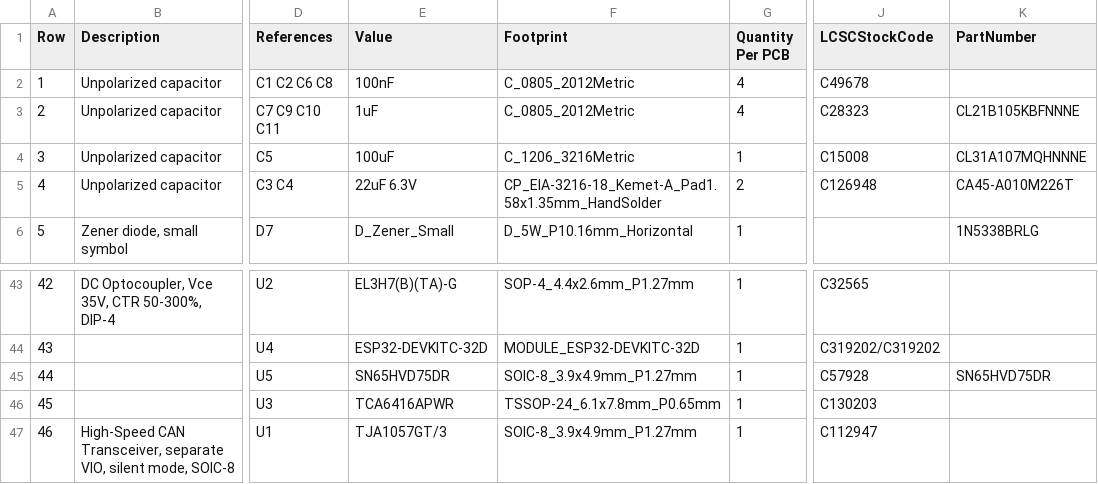
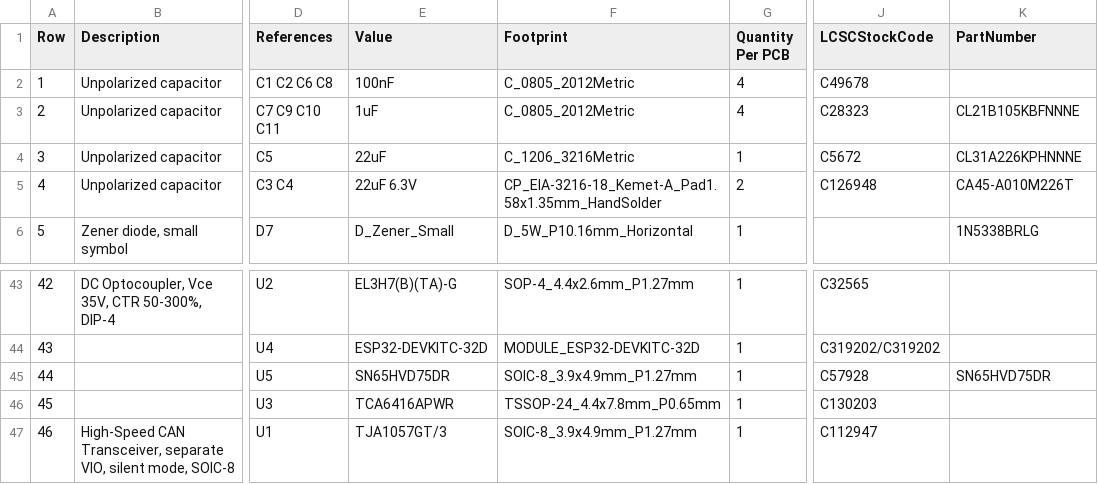
Before and after one commit to stuartpittaway/diyBMSv4, a CSV file: ControllerCircuit/export/ControllerCircuit-bom.csv, drawn as a sheet; only a part is shown, gaps mark what is left out; the diff names each change by its address in the sheet, - before the commit and + after, or states it on an @@ line.

```diff
--- a/ControllerCircuit/export/ControllerCircuit-bom.csv
+++ b/ControllerCircuit/export/ControllerCircuit-bom.csv
-E4 (Value): 100uF
+E4 (Value): 22uF
-J4 (LCSCStockCode): C15008
+J4 (LCSCStockCode): C5672
-K4 (PartNumber): CL31A107MQHNNNE
+K4 (PartNumber): CL31A226KPHNNNE
-F46 (Footprint): TSSOP-24_6.1x7.8mm_P0.65mm
+F46 (Footprint): TSSOP-24_4.4x7.8mm_P0.65mm
```
Also changed, not shown: ControllerCircuit/export/ControllerCircuit.csv, ControllerCircuit/export/ControllerCircuit_bom_jlc.csv, 18 other files.
